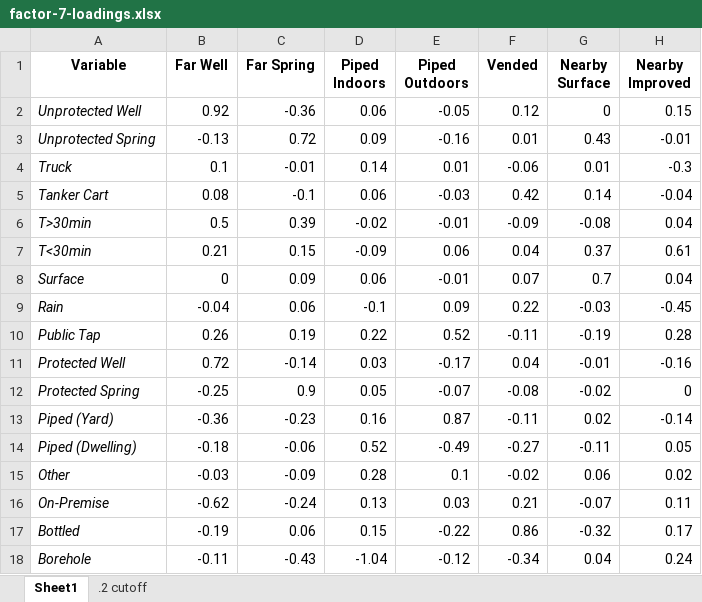
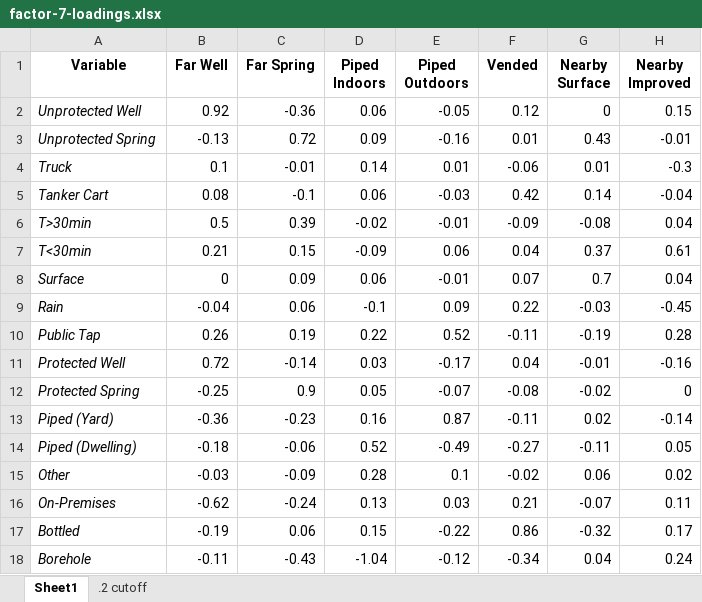
Before and after one commit to narslab/water-accessibility, an Excel workbook: results/factor-7-loadings.xlsx, sheet Sheet1, drawn as a sheet; values as stored, in another font and other column widths than the file's, no borders; the diff names each change by its address in the sheet, - before the commit and + after, or states it on an @@ line.

Commit message:
on-premises

```diff
--- a/results/factor-7-loadings.xlsx (sheet Sheet1)
+++ b/results/factor-7-loadings.xlsx (sheet Sheet1)
-A16 (Variable): On-Premise
+A16 (Variable): On-Premises
```
Also changed, not shown: 3 other files.
